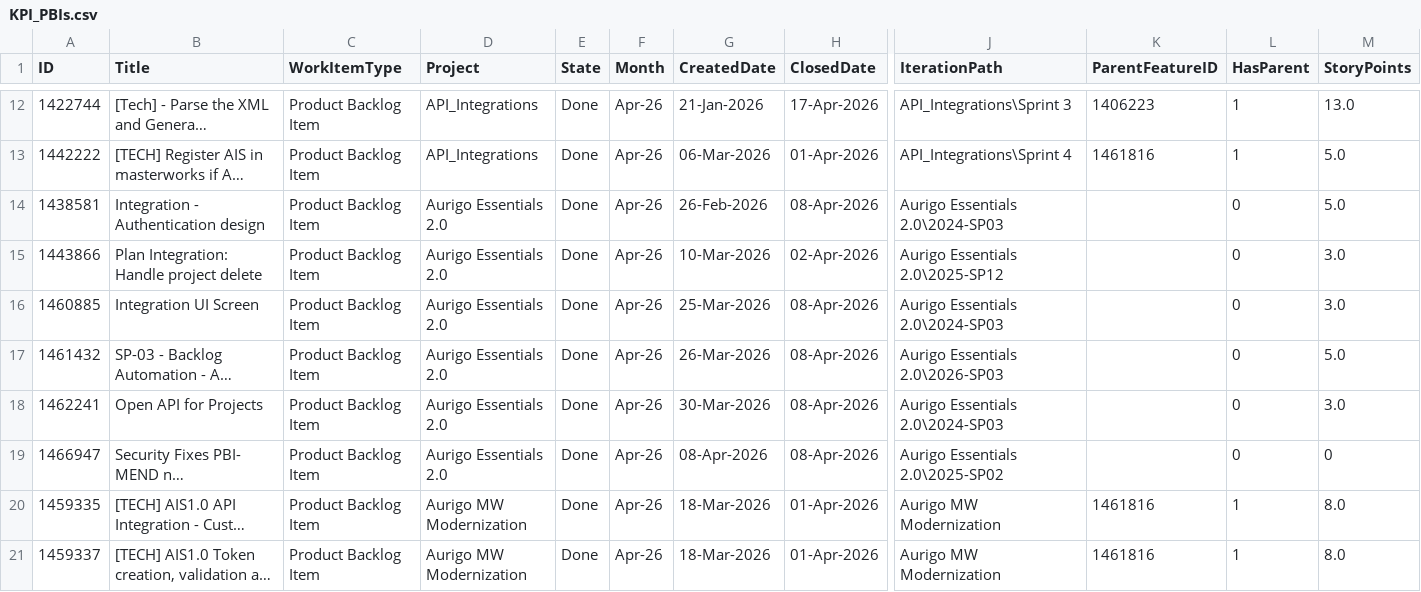
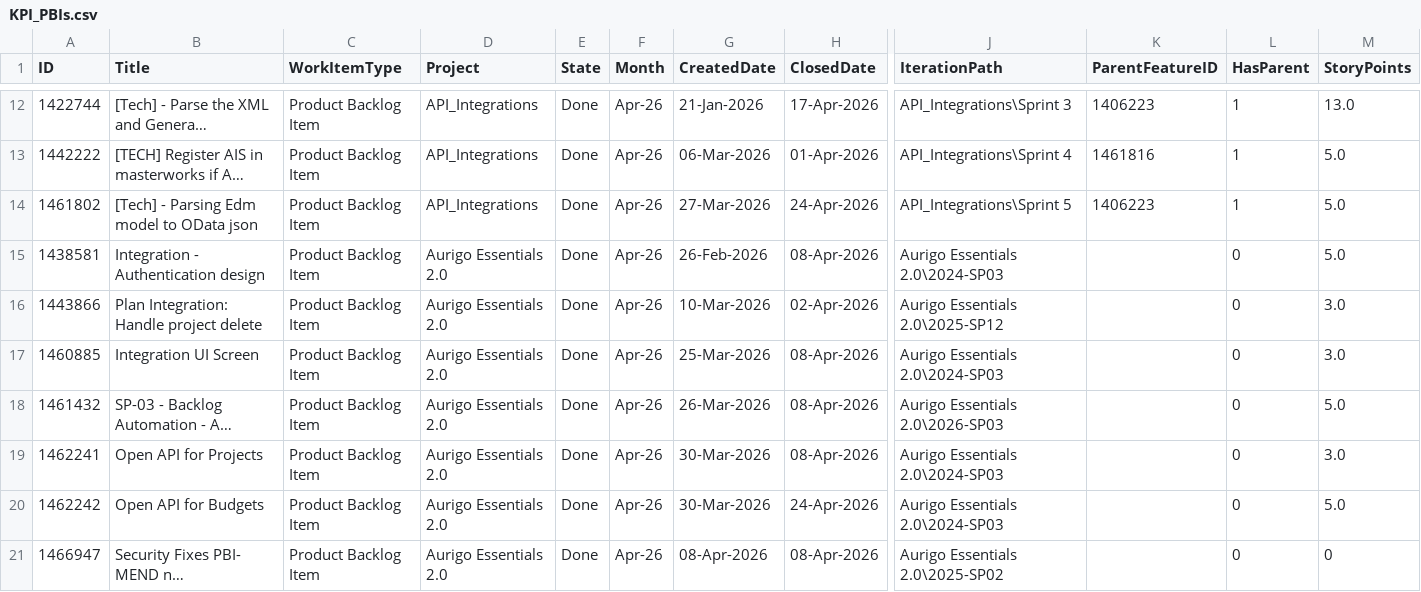
Before and after one commit to manishwali/Experiment, a CSV file: KPI_PBIs.csv, drawn as a sheet; only a part is shown, gaps mark what is left out; the shorter side is filled out with more unchanged rows; long unchanged cells end in …; rows hold the shown columns only; the diff names each change by its address in the sheet, - before the commit and + after, or states it on an @@ line.

```diff
--- a/KPI_PBIs.csv
+++ b/KPI_PBIs.csv
+row 14: 1461802 | [Tech] - Parsing Edm model to OData json | Product Backlog Item | API_Integrations | Done | Apr-26 | 27-Mar-2026 | 24-Apr-2026 | API_Integrations\Sprint 5 | 1406223 | 1 | 5.0
+row 20: 1462242 | Open API for Budgets | Product Backlog Item | Aurigo Essentials 2.0 | Done | Apr-26 | 30-Mar-2026 | 24-Apr-2026 | Aurigo Essentials 2.0\2024-SP03 |  | 0 | 5.0
```
Also changed, not shown: KPI_Bugs.csv.
